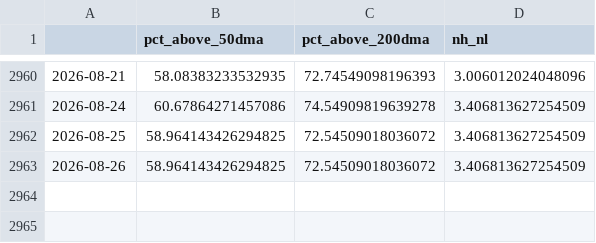
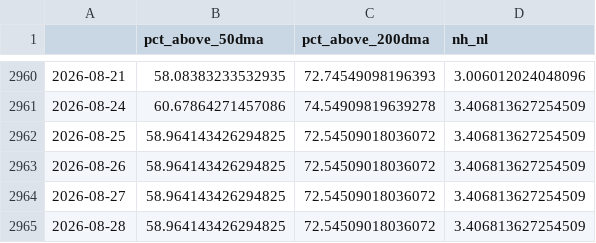
Before and after one commit to ShinJun01/us-market-system, a CSV file: results/breadth.csv, drawn as a sheet; only a part is shown, gaps mark what is left out.

```diff
--- a/results/breadth.csv
+++ b/results/breadth.csv
@@ -2963 +2963,3 @@
 2026-08-26,58.964143426294825,72.54509018036072,3.406813627254509
+2026-08-27,58.964143426294825,72.54509018036072,3.406813627254509
+2026-08-28,58.964143426294825,72.54509018036072,3.406813627254509
```
Also changed, not shown: results/regime_history.csv, 7 other files.
